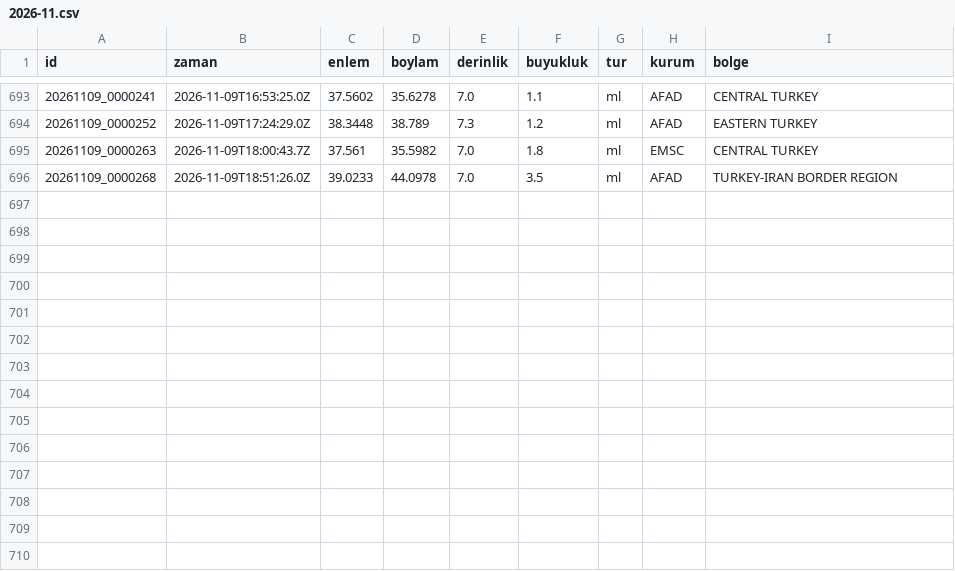
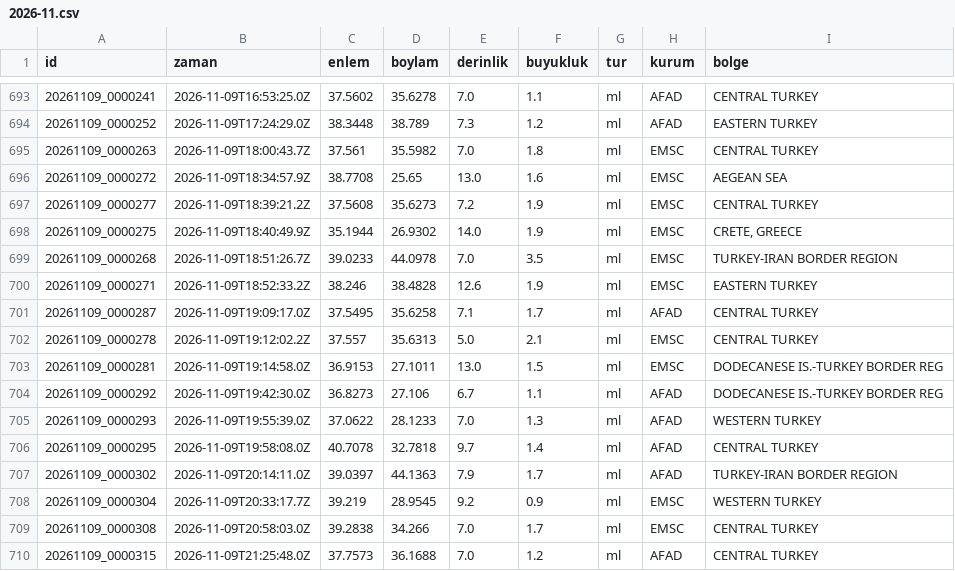
Before and after one commit to birtohum/turkiye-sallandi, a CSV file: veri/emsc/2026-11.csv, drawn as a sheet; only a part is shown, gaps mark what is left out.

```diff
--- a/veri/emsc/2026-11.csv
+++ b/veri/emsc/2026-11.csv
@@ -695,2 +695,16 @@ id,zaman,enlem,boylam,derinlik,buyukluk,tur,kurum,bolge
 20261109_0000263,2026-11-09T18:00:43.7Z,37.561,35.5982,7.0,1.8,ml,EMSC,CENTRAL TURKEY
-20261109_0000268,2026-11-09T18:51:26.0Z,39.0233,44.0978,7.0,3.5,ml,AFAD,TURKEY-IRAN BORDER REGION
+20261109_0000272,2026-11-09T18:34:57.9Z,38.7708,25.65,13.0,1.6,ml,EMSC,AEGEAN SEA
+20261109_0000277,2026-11-09T18:39:21.2Z,37.5608,35.6273,7.2,1.9,ml,EMSC,CENTRAL TURKEY
+20261109_0000275,2026-11-09T18:40:49.9Z,35.1944,26.9302,14.0,1.9,ml,EMSC,"CRETE, GREECE"
+20261109_0000268,2026-11-09T18:51:26.7Z,39.0233,44.0978,7.0,3.5,ml,EMSC,TURKEY-IRAN BORDER REGION
+20261109_0000271,2026-11-09T18:52:33.2Z,38.246,38.4828,12.6,1.9,ml,EMSC,EASTERN TURKEY
+20261109_0000287,2026-11-09T19:09:17.0Z,37.5495,35.6258,7.1,1.7,ml,AFAD,CENTRAL TURKEY
+20261109_0000278,2026-11-09T19:12:02.2Z,37.557,35.6313,5.0,2.1,ml,EMSC,CENTRAL TURKEY
+20261109_0000281,2026-11-09T19:14:58.0Z,36.9153,27.1011,13.0,1.5,ml,EMSC,DODECANESE IS.-TURKEY BORDER REG
+20261109_0000292,2026-11-09T19:42:30.0Z,36.8273,27.106,6.7,1.1,ml,AFAD,DODECANESE IS.-TURKEY BORDER REG
+20261109_0000293,2026-11-09T19:55:39.0Z,37.0622,28.1233,7.0,1.3,ml,AFAD,WESTERN TURKEY
+20261109_0000295,2026-11-09T19:58:08.0Z,40.7078,32.7818,9.7,1.4,ml,AFAD,CENTRAL TURKEY
+20261109_0000302,2026-11-09T20:14:11.0Z,39.0397,44.1363,7.9,1.7,ml,AFAD,TURKEY-IRAN BORDER REGION
+20261109_0000304,2026-11-09T20:33:17.7Z,39.219,28.9545,9.2,0.9,ml,EMSC,WESTERN TURKEY
+20261109_0000308,2026-11-09T20:58:03.0Z,39.2838,34.266,7.0,1.7,ml,EMSC,CENTRAL TURKEY
+20261109_0000315,2026-11-09T21:25:48.0Z,37.7573,36.1688,7.0,1.2,ml,AFAD,CENTRAL TURKEY
```
Also changed, not shown: veri/usgs_m4.csv, 3 other files.
